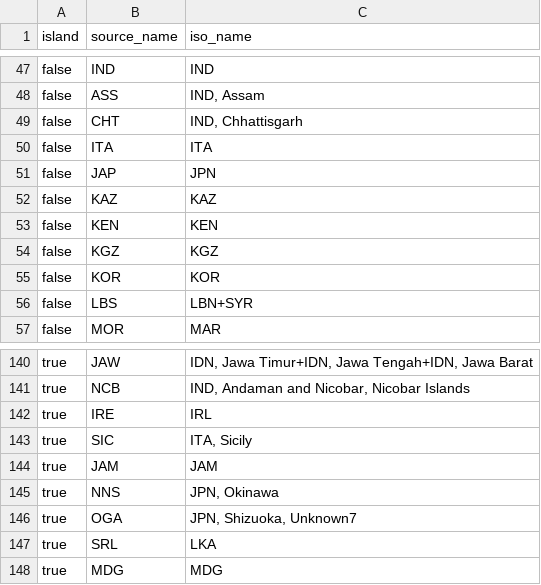
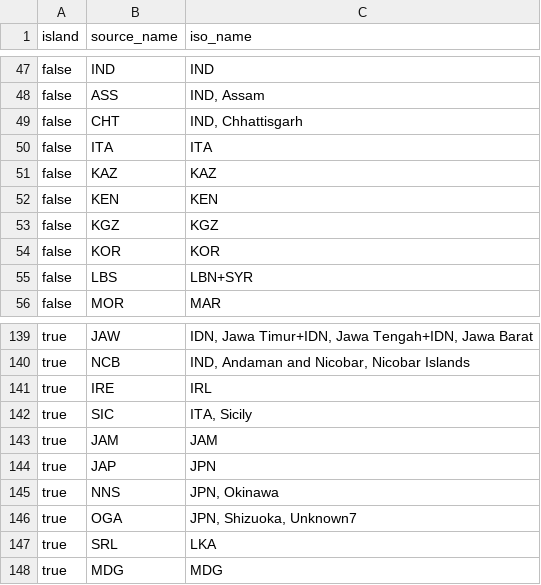
Before and after one commit to rafaqz/MauritiusExtinctions, a CSV file: extinct_plant_locality_table.csv, drawn as a sheet; only a part is shown, gaps mark what is left out.

```diff
--- a/extinct_plant_locality_table.csv
+++ b/extinct_plant_locality_table.csv
@@ -50,3 +50,2 @@ false,CHT,"IND, Chhattisgarh"
 false,ITA,ITA
-false,JAP,JPN
 false,KAZ,KAZ
@@ -144,2 +143,3 @@ true,SIC,"ITA, Sicily"
 true,JAM,JAM
+true,JAP,JPN
 true,NNS,"JPN, Okinawa"
```
Also changed, not shown: 5 other files.
